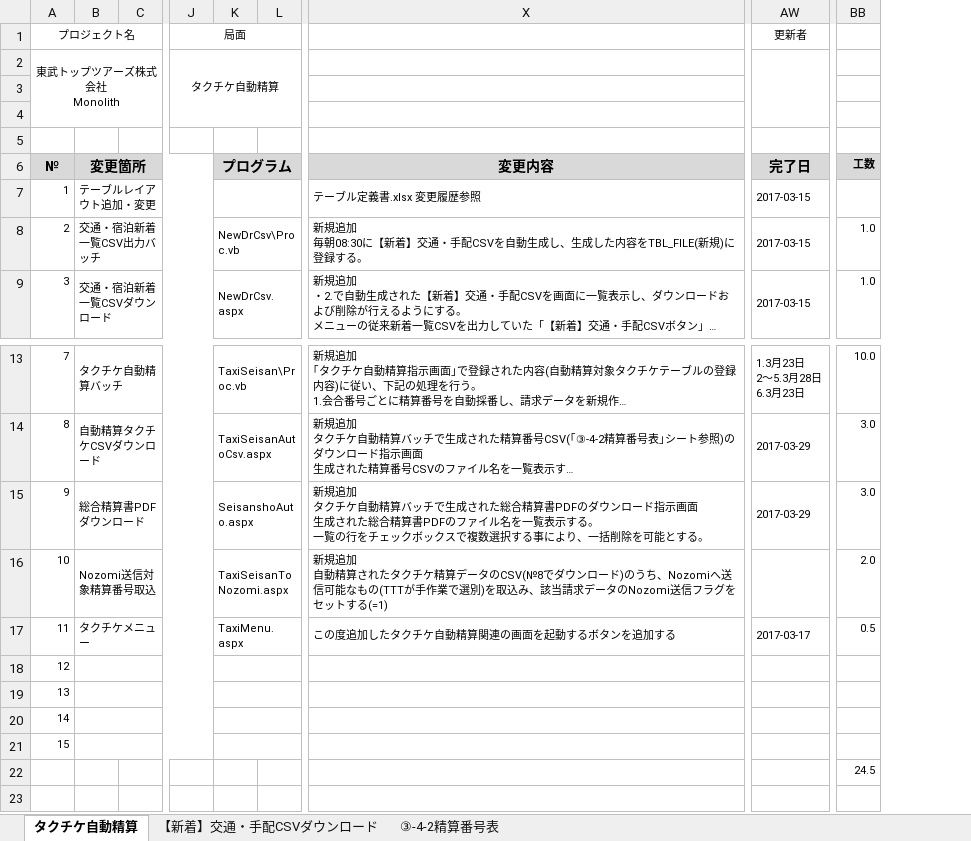
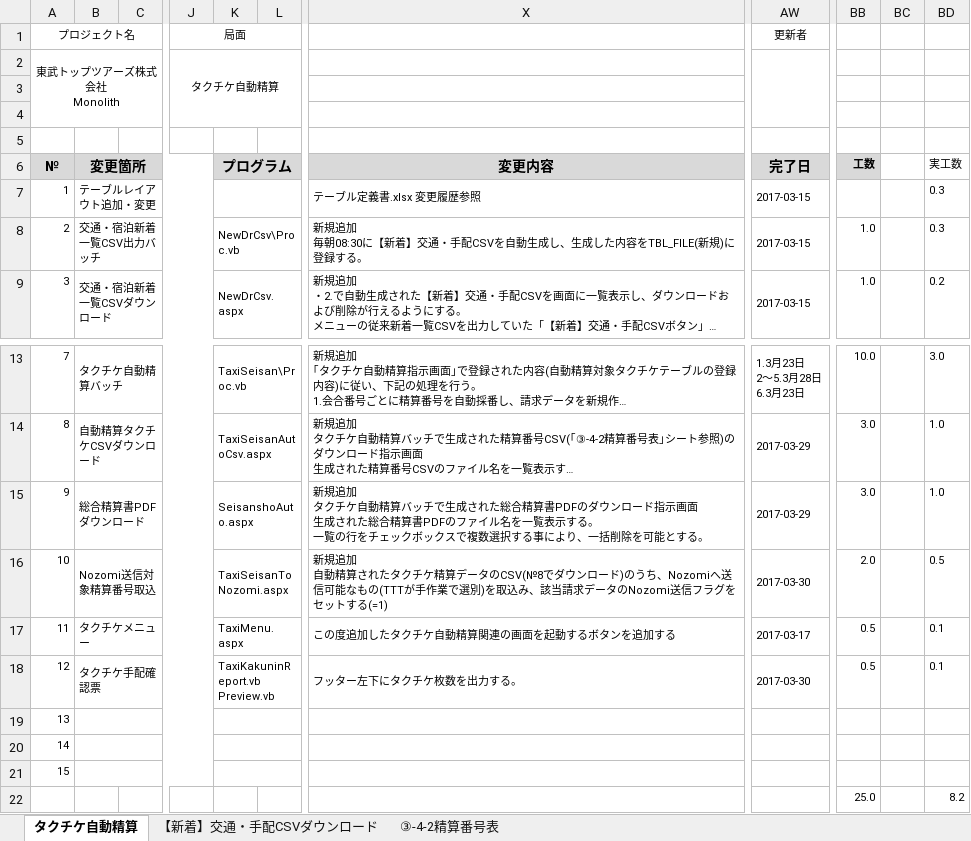
Before and after one commit to MakoYamada/pj_monolith, an Excel workbook: 20 開発資料/05.改修管理/190_改修管理_タクチケ自動精算.xlsx, sheet タクチケ自動精算, drawn as a sheet; only a part is shown, gaps mark what is left out; long unchanged cells end in …; values as stored, in another font and other column widths than the file's, no borders; ↵ is a line break in a cell; the diff names each change by its address in the sheet, - before the commit and + after, or states it on an @@ line.

Commit message:
Vss2Git

```diff
--- a/20 開発資料/05.改修管理/190_改修管理_タクチケ自動精算.xlsx (sheet タクチケ自動精算)
+++ b/20 開発資料/05.改修管理/190_改修管理_タクチケ自動精算.xlsx (sheet タクチケ自動精算)
+column BC, empty
+column BD, rows 6-9: 実工数 | 0.3 | 0.3 | 0.2; rows 13-22: 3.0 | 1.0 | 1.0 | 0.5 | 0.1 | 0.1 |  |  |  | 8.2
-AW16 (更新者): (empty)
+AW16 (更新者): 2017-03-30
-B18: (empty)
+B18: タクチケ手配確認票
-K18: (empty)
+K18: TaxiKakuninReport.vb ↵ Preview.vb
-X18: (empty)
+X18: フッター左下にタクチケ枚数を出力する。
-AW18 (更新者): (empty)
+AW18 (更新者): 2017-03-30
-BB18: (empty)
+BB18: 0.5
-BB22: 24.5
+BB22: 25.0
```
